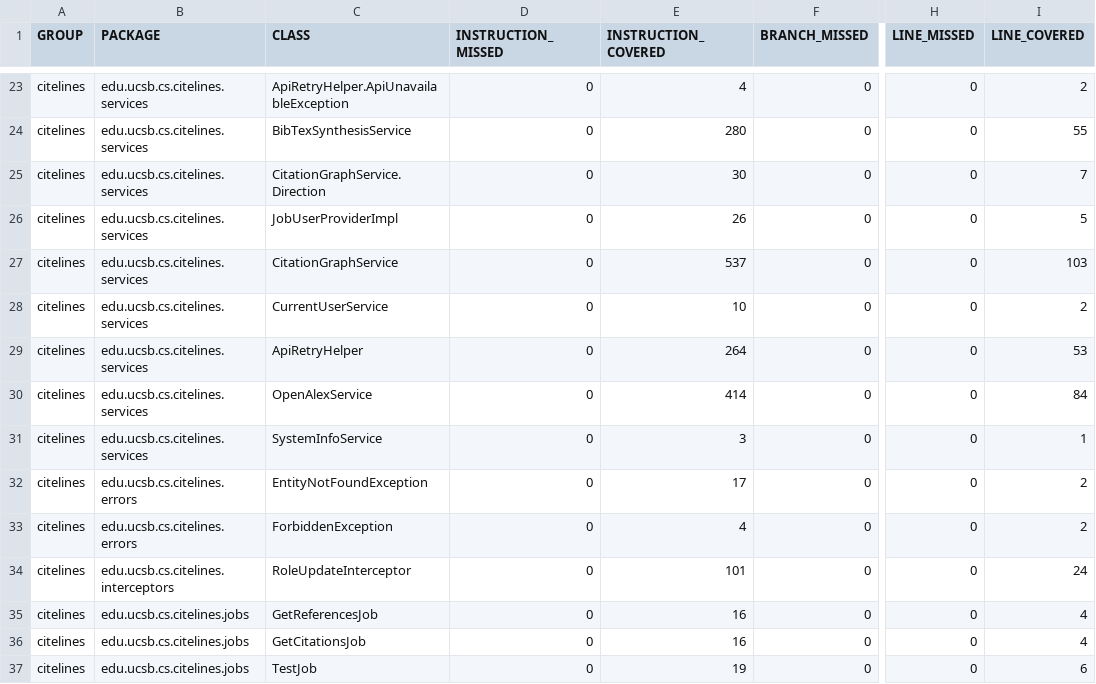
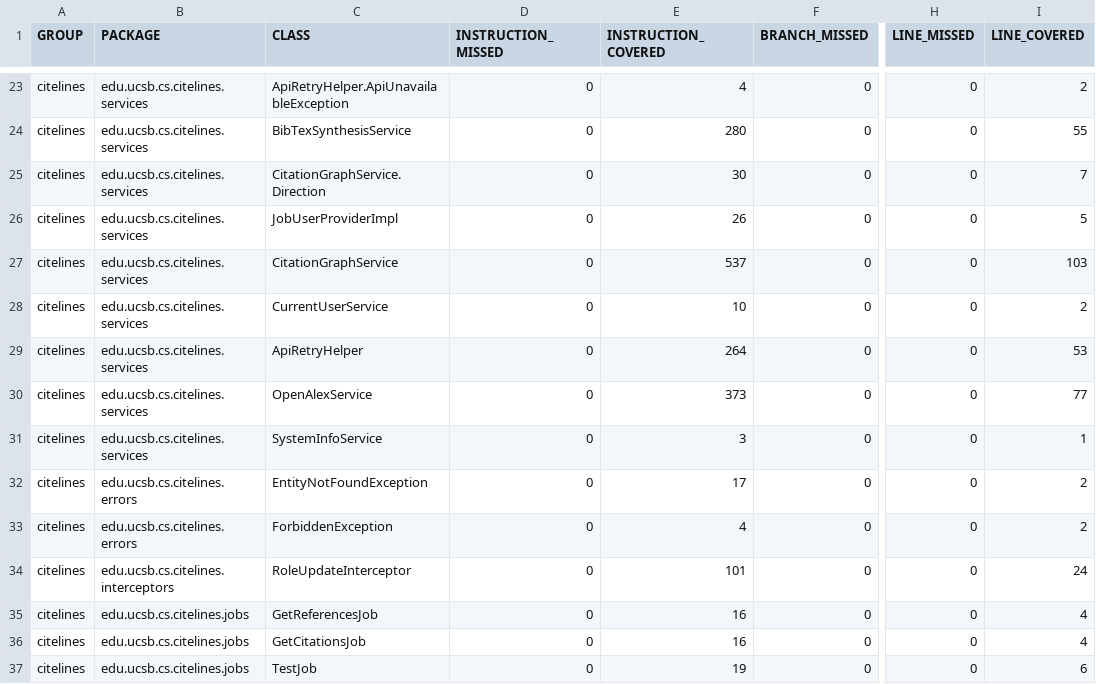
Before and after one commit to ucsb-cs156/proj-citelines, a CSV file: prs/14/jacoco/jacoco.csv, drawn as a sheet; only a part is shown, gaps mark what is left out; the diff names each change by its address in the sheet, - before the commit and + after, or states it on an @@ line.

```diff
--- a/prs/14/jacoco/jacoco.csv
+++ b/prs/14/jacoco/jacoco.csv
-E30 (INSTRUCTION_COVERED): 414
+E30 (INSTRUCTION_COVERED): 373
-I30 (LINE_COVERED): 84
+I30 (LINE_COVERED): 77
```
Also changed, not shown: 7 other files.
